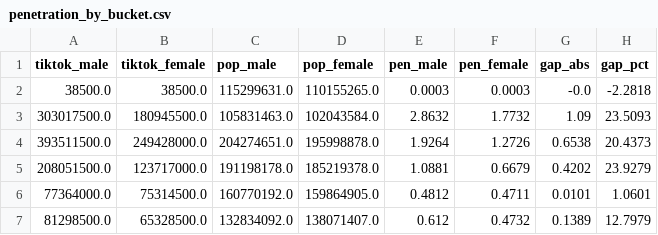
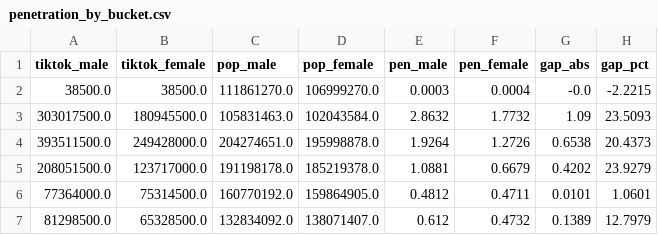
Before and after one commit to hschwed/PDSAI, a CSV file: outputs/penetration_by_bucket.csv, drawn as a sheet.

```diff
--- a/outputs/penetration_by_bucket.csv
+++ b/outputs/penetration_by_bucket.csv
@@ -1,3 +1,3 @@
 tiktok_male,tiktok_female,pop_male,pop_female,pen_male,pen_female,gap_abs,gap_pct
-38500.0,38500.0,115299631.0,110155265.0,0.0003,0.0003,-0.0,-2.2818
+38500.0,38500.0,111861270.0,106999270.0,0.0003,0.0004,-0.0,-2.2215
 303017500.0,180945500.0,105831463.0,102043584.0,2.8632,1.7732,1.09,23.5093
```
Also changed, not shown: outputs/penetration_by_country.csv.
